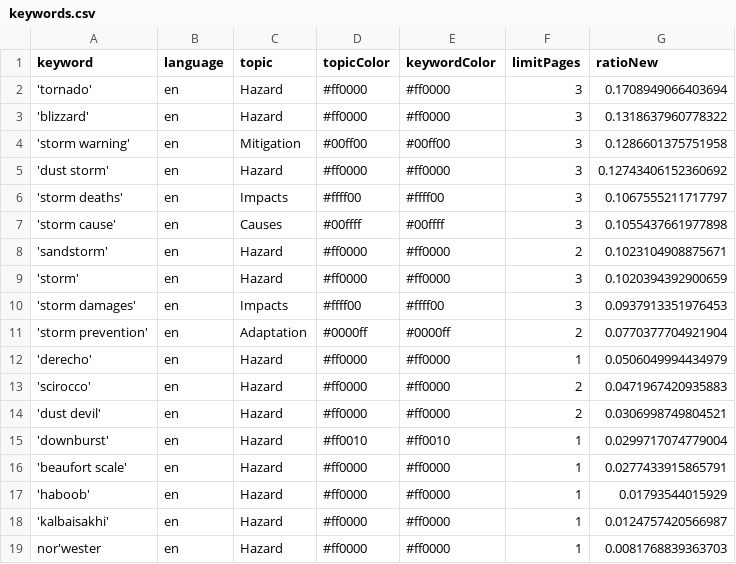
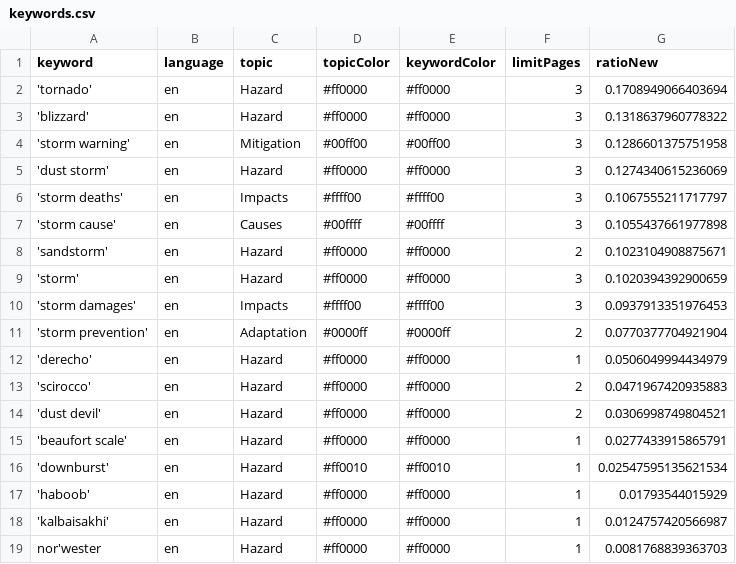
Before and after one commit to friedhumb-news/stormIsComing, a CSV file: keywords.csv, drawn as a sheet.

Commit message:
Commit from GitHub Actions (harvest:0.0)

```diff
--- a/keywords.csv
+++ b/keywords.csv
@@ -4,3 +4,3 @@ keyword,language,topic,topicColor,keywordColor,limitPages,ratioNew
 'storm warning',en,Mitigation,#00ff00,#00ff00,3,0.1286601375751958
-'dust storm',en,Hazard,#ff0000,#ff0000,3,0.12743406152360692
+'dust storm',en,Hazard,#ff0000,#ff0000,3,0.1274340615236069
 'storm deaths',en,Impacts,#ffff00,#ffff00,3,0.1067555211717797
@@ -14,4 +14,4 @@ keyword,language,topic,topicColor,keywordColor,limitPages,ratioNew
 'dust devil',en,Hazard,#ff0000,#ff0000,2,0.0306998749804521
-'downburst',en,Hazard,#ff0010,#ff0010,1,0.0299717074779004
 'beaufort scale',en,Hazard,#ff0000,#ff0000,1,0.0277433915865791
+'downburst',en,Hazard,#ff0010,#ff0010,1,0.02547595135621534
 'haboob',en,Hazard,#ff0000,#ff0000,1,0.01793544015929
```
